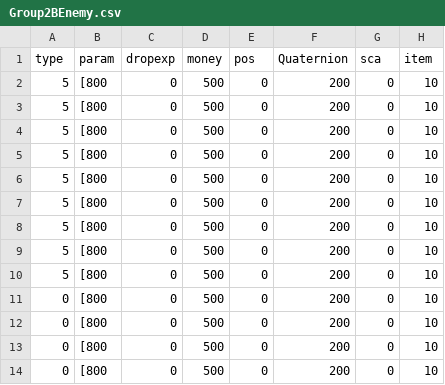
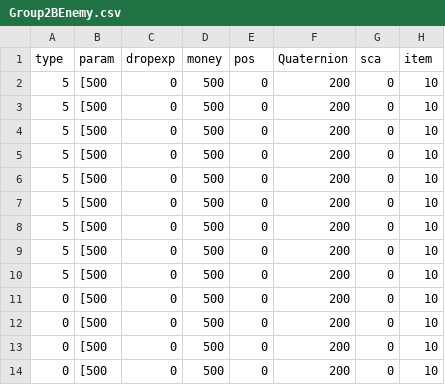
Before and after one commit to kbc15gc/game, a CSV file: game/Decide/Decide/Asset/Data/GroupData/Group2BEnemy.csv, drawn as a sheet; only a part is shown; the diff names each change by its address in the sheet, - before the commit and + after, or states it on an @@ line.

```diff
--- a/game/Decide/Decide/Asset/Data/GroupData/Group2BEnemy.csv
+++ b/game/Decide/Decide/Asset/Data/GroupData/Group2BEnemy.csv
-B2:B14: [800
+B2:B14: [500
```
Also changed, not shown: game/Decide/Decide/Asset/Data/GroupData/CommonGroupEnemy.csv, game/Decide/Decide/Asset/Data/GroupData/Group2CEnemy.csv, 3 other files.
